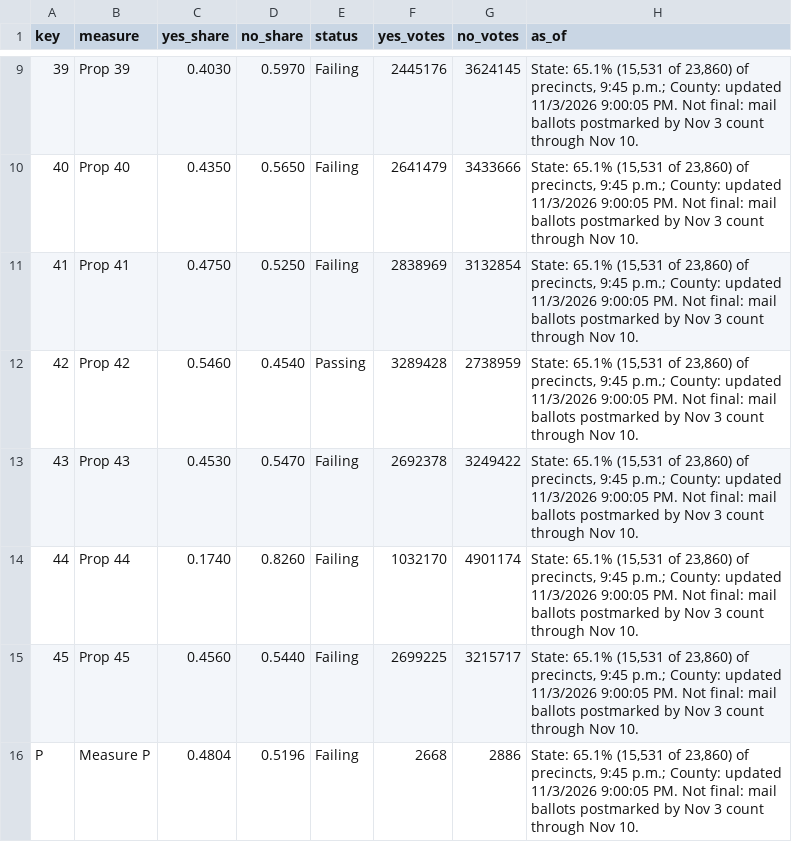
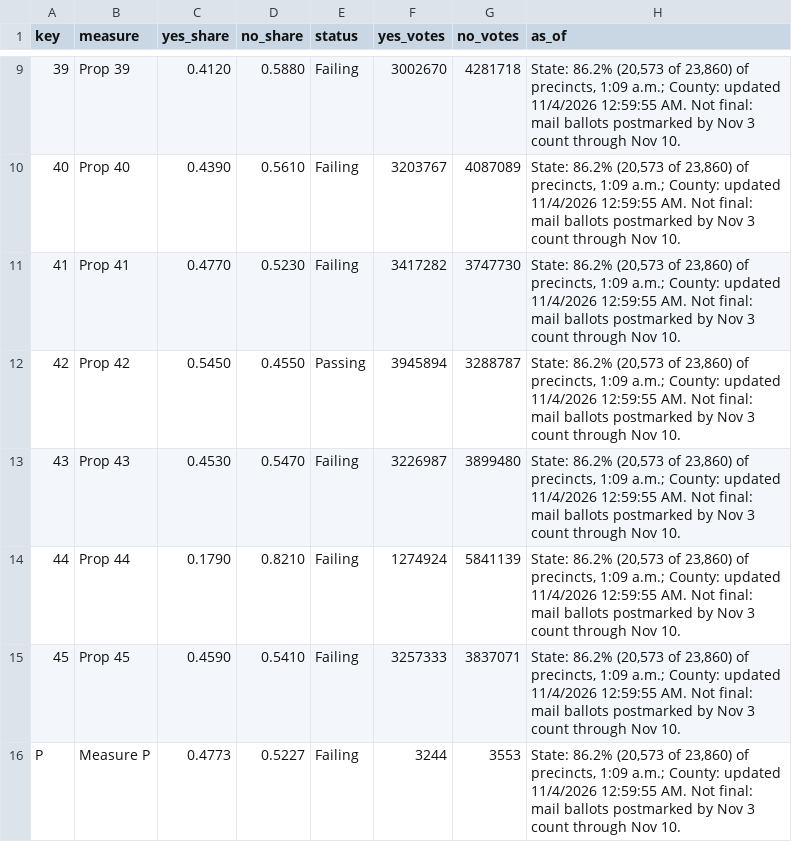
Before and after one commit to hlash99/hlash99.github.io, a CSV file: ballot.csv, drawn as a sheet; only a part is shown, gaps mark what is left out; the diff covers the shown part only.

```diff
--- a/ballot.csv
+++ b/ballot.csv
@@ -9,8 +9,8 @@ key,measure,yes_share,no_share,status,yes_votes,no_votes,as_of
-39,Prop 39,0.4030,0.5970,Failing,2445176,3624145,"State: 65.1% (15,531 of 23,860) of precincts, 9:45 p.m.; County: updated 11/3/2026 9:00:05 PM. Not final: mail ballots postmarked by Nov 3 count through Nov 10."
-40,Prop 40,0.4350,0.5650,Failing,2641479,3433666,"State: 65.1% (15,531 of 23,860) of precincts, 9:45 p.m.; County: updated 11/3/2026 9:00:05 PM. Not final: mail ballots postmarked by Nov 3 count through Nov 10."
-41,Prop 41,0.4750,0.5250,Failing,2838969,3132854,"State: 65.1% (15,531 of 23,860) of precincts, 9:45 p.m.; County: updated 11/3/2026 9:00:05 PM. Not final: mail ballots postmarked by Nov 3 count through Nov 10."
-42,Prop 42,0.5460,0.4540,Passing,3289428,2738959,"State: 65.1% (15,531 of 23,860) of precincts, 9:45 p.m.; County: updated 11/3/2026 9:00:05 PM. Not final: mail ballots postmarked by Nov 3 count through Nov 10."
-43,Prop 43,0.4530,0.5470,Failing,2692378,3249422,"State: 65.1% (15,531 of 23,860) of precincts, 9:45 p.m.; County: updated 11/3/2026 9:00:05 PM. Not final: mail ballots postmarked by Nov 3 count through Nov 10."
-44,Prop 44,0.1740,0.8260,Failing,1032170,4901174,"State: 65.1% (15,531 of 23,860) of precincts, 9:45 p.m.; County: updated 11/3/2026 9:00:05 PM. Not final: mail ballots postmarked by Nov 3 count through Nov 10."
-45,Prop 45,0.4560,0.5440,Failing,2699225,3215717,"State: 65.1% (15,531 of 23,860) of precincts, 9:45 p.m.; County: updated 11/3/2026 9:00:05 PM. Not final: mail ballots postmarked by Nov 3 count through Nov 10."
-P,Measure P,0.4804,0.5196,Failing,2668,2886,"State: 65.1% (15,531 of 23,860) of precincts, 9:45 p.m.; County: updated 11/3/2026 9:00:05 PM. Not final: mail ballots postmarked by Nov 3 count through Nov 10."
+39,Prop 39,0.4120,0.5880,Failing,3002670,4281718,"State: 86.2% (20,573 of 23,860) of precincts, 1:09 a.m.; County: updated 11/4/2026 12:59:55 AM. Not final: mail ballots postmarked by Nov 3 count through Nov 10."
+40,Prop 40,0.4390,0.5610,Failing,3203767,4087089,"State: 86.2% (20,573 of 23,860) of precincts, 1:09 a.m.; County: updated 11/4/2026 12:59:55 AM. Not final: mail ballots postmarked by Nov 3 count through Nov 10."
+41,Prop 41,0.4770,0.5230,Failing,3417282,3747730,"State: 86.2% (20,573 of 23,860) of precincts, 1:09 a.m.; County: updated 11/4/2026 12:59:55 AM. Not final: mail ballots postmarked by Nov 3 count through Nov 10."
+42,Prop 42,0.5450,0.4550,Passing,3945894,3288787,"State: 86.2% (20,573 of 23,860) of precincts, 1:09 a.m.; County: updated 11/4/2026 12:59:55 AM. Not final: mail ballots postmarked by Nov 3 count through Nov 10."
+43,Prop 43,0.4530,0.5470,Failing,3226987,3899480,"State: 86.2% (20,573 of 23,860) of precincts, 1:09 a.m.; County: updated 11/4/2026 12:59:55 AM. Not final: mail ballots postmarked by Nov 3 count through Nov 10."
+44,Prop 44,0.1790,0.8210,Failing,1274924,5841139,"State: 86.2% (20,573 of 23,860) of precincts, 1:09 a.m.; County: updated 11/4/2026 12:59:55 AM. Not final: mail ballots postmarked by Nov 3 count through Nov 10."
+45,Prop 45,0.4590,0.5410,Failing,3257333,3837071,"State: 86.2% (20,573 of 23,860) of precincts, 1:09 a.m.; County: updated 11/4/2026 12:59:55 AM. Not final: mail ballots postmarked by Nov 3 count through Nov 10."
+P,Measure P,0.4773,0.5227,Failing,3244,3553,"State: 86.2% (20,573 of 23,860) of precincts, 1:09 a.m.; County: updated 11/4/2026 12:59:55 AM. Not final: mail ballots postmarked by Nov 3 count through Nov 10."
```
Also changed, not shown: 60 edited cells elsewhere in this file, 1 other file.
